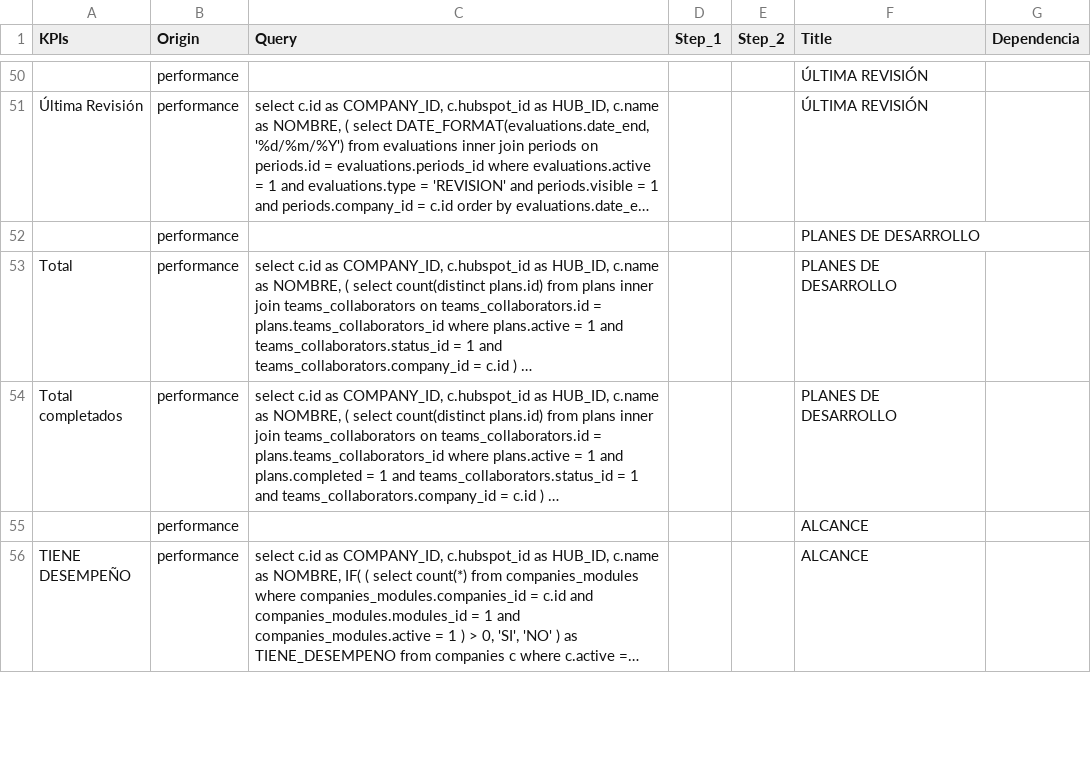
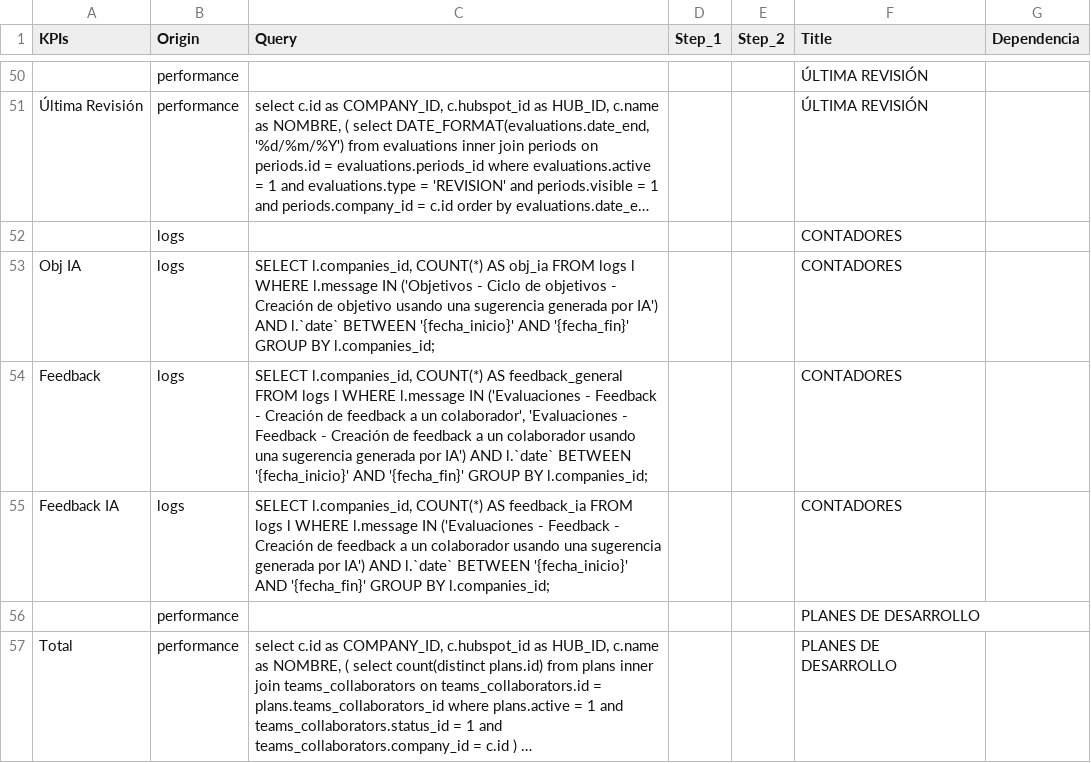
Before and after one commit to eormeno-visma/report_qpu_support, a CSV file: input/query.csv, drawn as a sheet; only a part is shown, gaps mark what is left out; the shorter side is filled out with more unchanged rows; long unchanged cells end in …; the diff names each change by its address in the sheet, - before the commit and + after, or states it on an @@ line.

```diff
--- a/input/query.csv
+++ b/input/query.csv
+row 52:  | logs |  |  |  | CONTADORES
+row 53: Obj IA | logs | SELECT l.companies_id, COUNT(*) AS obj_ia FROM logs l WHERE l.message IN ('Objetivos - Ciclo de objetivos - Creación de objetivo usando una sugerencia generada por IA') AND l.`date` BETWEEN '{fecha_inicio}' AND '{fecha_fin}' GROUP BY l.companies_id; |  |  | CONTADORES
+row 54: Feedback | logs | SELECT l.companies_id, COUNT(*) AS feedback_general FROM logs l WHERE l.message IN ('Evaluaciones - Feedback - Creación de feedback a un colaborador', 'Evaluaciones - Feedback - Creación de feedback a un colaborador usando una sugerencia generada por IA') AND l.`date` BETWEEN '{fecha_inicio}' AND '{fecha_fin}' GROUP BY l.companies_id; |  |  | CONTADORES
+row 55: Feedback IA | logs | SELECT l.companies_id, COUNT(*) AS feedback_ia FROM logs l WHERE l.message IN ('Evaluaciones - Feedback - Creación de feedback a un colaborador usando una sugerencia generada por IA') AND l.`date` BETWEEN '{fecha_inicio}' AND '{fecha_fin}' GROUP BY l.companies_id; |  |  | CONTADORES
```
Also changed, not shown: 1 other file.
